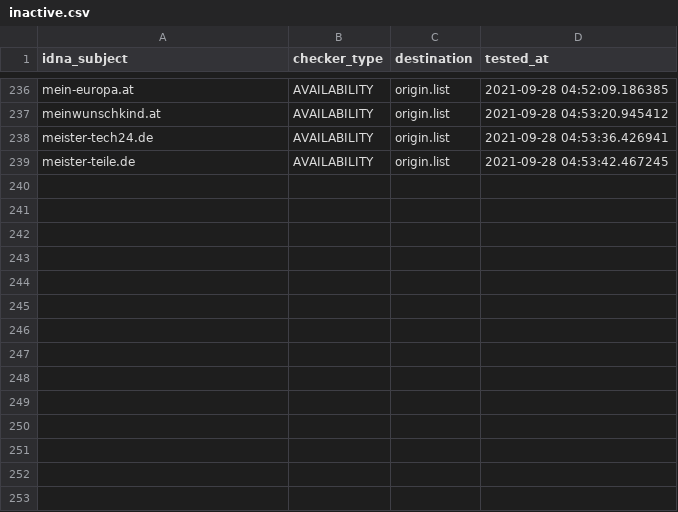
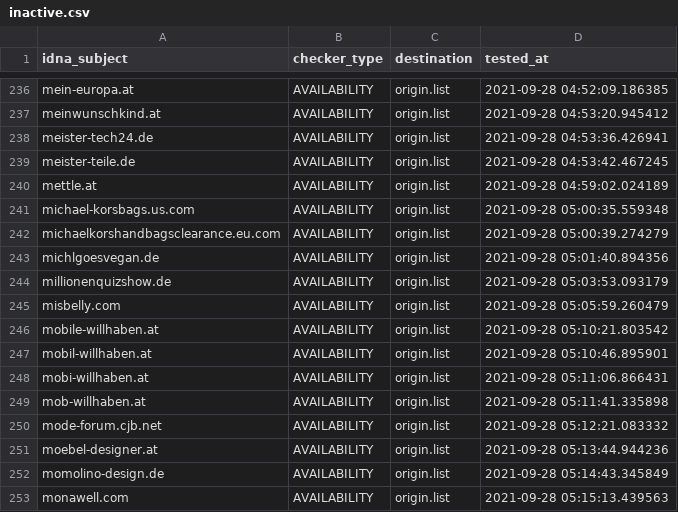
Before and after one commit to dead-hosts/Zelo72s_rpi.pihole.blocklists.fake, a CSV file: .pyfunceble/inactive.csv, drawn as a sheet; only a part is shown, gaps mark what is left out; the diff names each change by its address in the sheet, - before the commit and + after, or states it on an @@ line.

```diff
--- a/.pyfunceble/inactive.csv
+++ b/.pyfunceble/inactive.csv
+row 240: mettle.at | AVAILABILITY | origin.list | 2021-09-28 04:59:02.024189
+row 241: michael-korsbags.us.com | AVAILABILITY | origin.list | 2021-09-28 05:00:35.559348
+row 242: michaelkorshandbagsclearance.eu.com | AVAILABILITY | origin.list | 2021-09-28 05:00:39.274279
+row 243: michlgoesvegan.de | AVAILABILITY | origin.list | 2021-09-28 05:01:40.894356
+row 244: millionenquizshow.de | AVAILABILITY | origin.list | 2021-09-28 05:03:53.093179
+row 245: misbelly.com | AVAILABILITY | origin.list | 2021-09-28 05:05:59.260479
+row 246: mobile-willhaben.at | AVAILABILITY | origin.list | 2021-09-28 05:10:21.803542
+row 247: mobil-willhaben.at | AVAILABILITY | origin.list | 2021-09-28 05:10:46.895901
+row 248: mobi-willhaben.at | AVAILABILITY | origin.list | 2021-09-28 05:11:06.866431
+row 249: mob-willhaben.at | AVAILABILITY | origin.list | 2021-09-28 05:11:41.335898
+row 250: mode-forum.cjb.net | AVAILABILITY | origin.list | 2021-09-28 05:12:21.083332
+row 251: moebel-designer.at | AVAILABILITY | origin.list | 2021-09-28 05:13:44.944236
+row 252: momolino-design.de | AVAILABILITY | origin.list | 2021-09-28 05:14:43.345849
+row 253: monawell.com | AVAILABILITY | origin.list | 2021-09-28 05:15:13.439563
```
Also changed, not shown: 12 other files.
